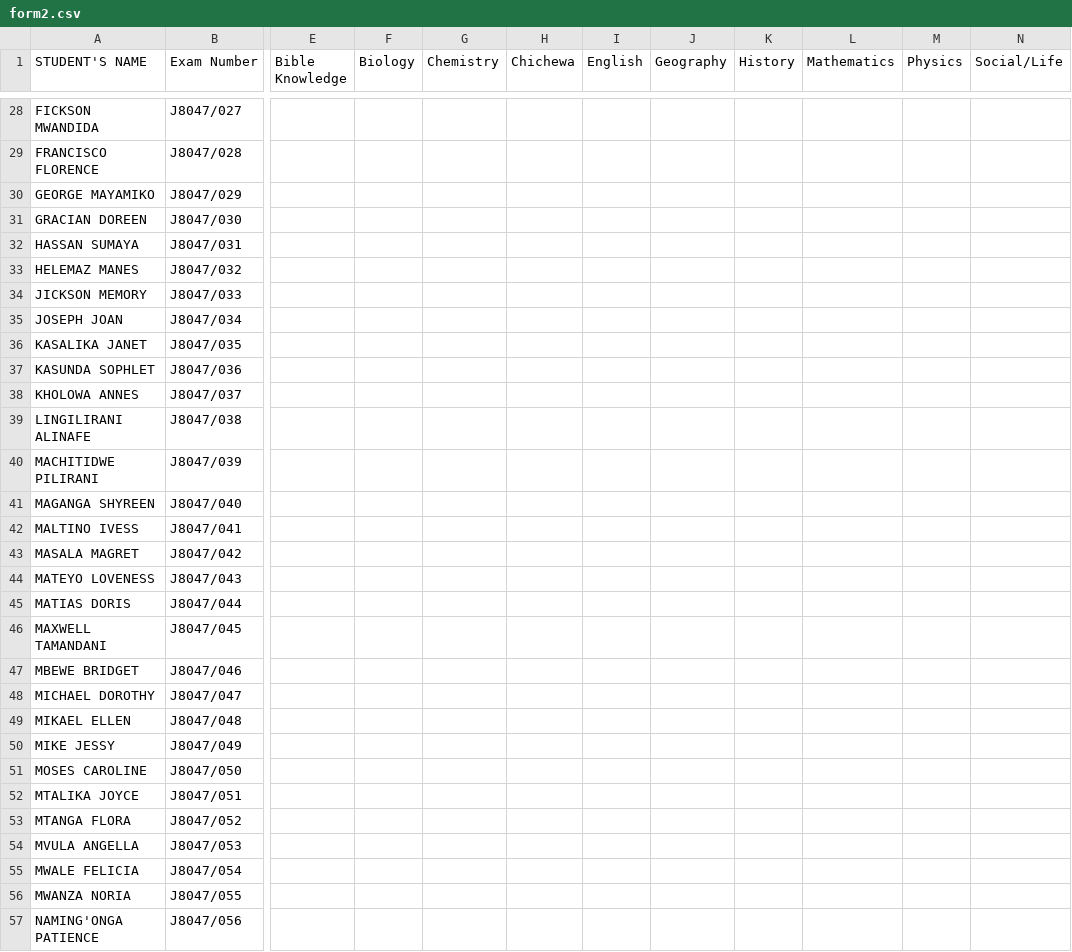
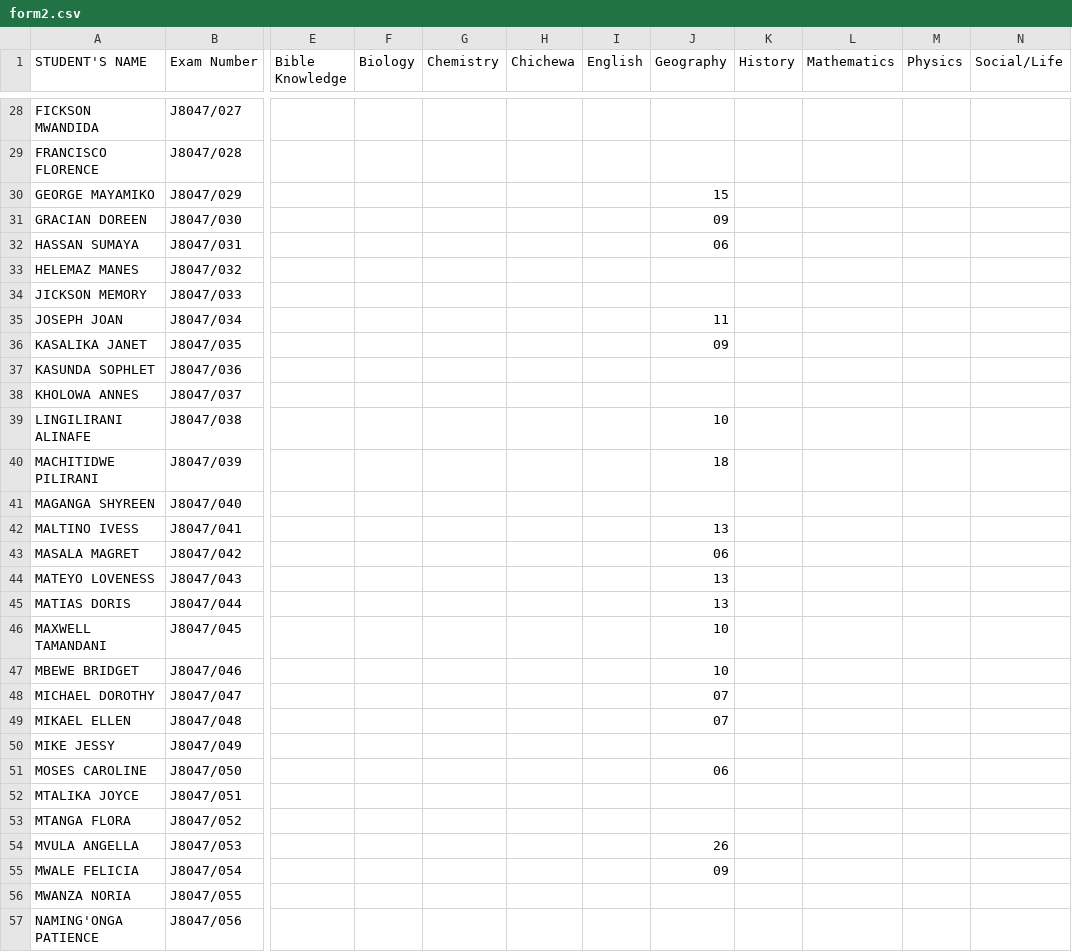
Before and after one commit to magawass/ExApp, a CSV file: form2.csv, drawn as a sheet; only a part is shown, gaps mark what is left out; the diff covers the shown part only; the diff names each change by its address in the sheet, - before the commit and + after, or states it on an @@ line.

Commit message:
Update: form2 - Geography (18/02/2026, 15:54:16)

```diff
--- a/form2.csv
+++ b/form2.csv
-J30 (Geography): (empty)
+J30 (Geography): 15
-J31 (Geography): (empty)
+J31 (Geography): 09
-J32 (Geography): (empty)
+J32 (Geography): 06
-J35 (Geography): (empty)
+J35 (Geography): 11
-J36 (Geography): (empty)
+J36 (Geography): 09
-J39 (Geography): (empty)
+J39 (Geography): 10
-J40 (Geography): (empty)
+J40 (Geography): 18
-J42 (Geography): (empty)
+J42 (Geography): 13
-J43 (Geography): (empty)
+J43 (Geography): 06
-J44:J45 (Geography): (empty)
+J44:J45 (Geography): 13
-J46:J47 (Geography): (empty)
+J46:J47 (Geography): 10
-J48:J49 (Geography): (empty)
+J48:J49 (Geography): 07
-J51 (Geography): (empty)
+J51 (Geography): 06
-J54 (Geography): (empty)
+J54 (Geography): 26
-J55 (Geography): (empty)
+J55 (Geography): 09
```
Also changed, not shown: 63 edited cells elsewhere in this file.
